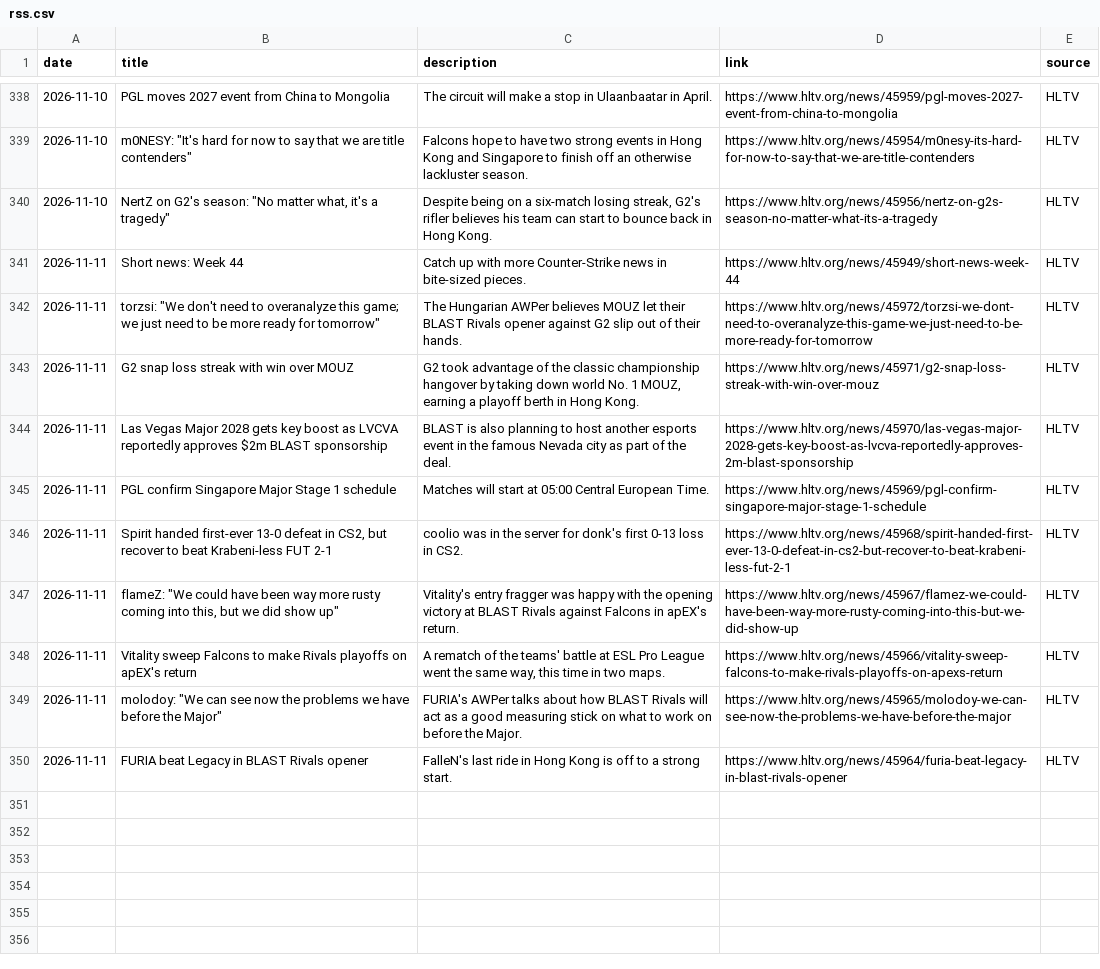
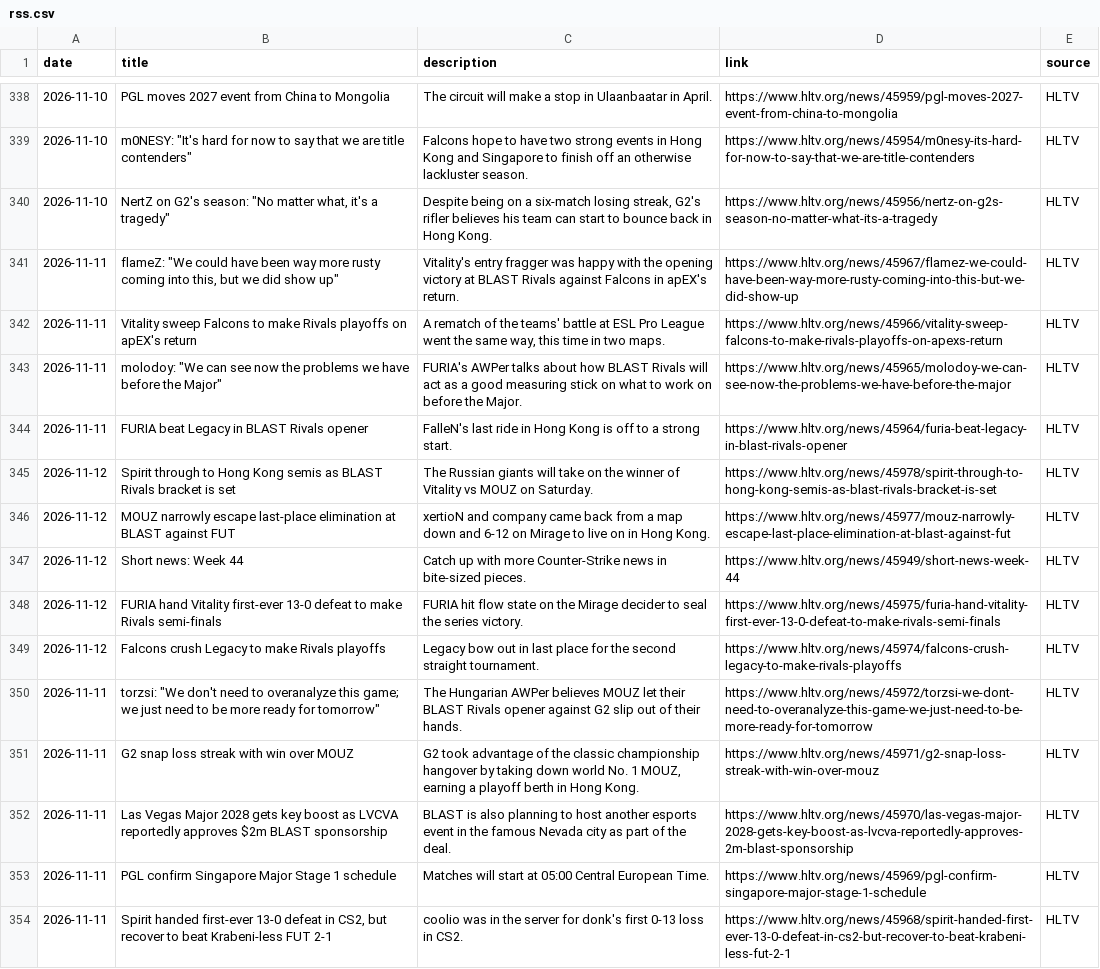
Before and after one commit to sb291099-create/Cs2-form, a CSV file: data/rss.csv, drawn as a sheet; only a part is shown, gaps mark what is left out.

```diff
--- a/data/rss.csv
+++ b/data/rss.csv
@@ -340,3 +340,11 @@ date,title,description,link,source
 2026-11-10,"NertZ on G2's season: ""No matter what, it's a tragedy""","Despite being on a six-match losing streak, G2's rifler believes his team can start to bounce back in Hong Kong.",https://www.hltv.org/news/45956/nertz-on-g2s-season-no-matter-what-its-a-tragedy,HLTV
-2026-11-11,Short news: Week 44,Catch up with more Counter-Strike news in bite-sized pieces.,https://www.hltv.org/news/45949/short-news-week-44,HLTV
+2026-11-11,"flameZ: ""We could have been way more rusty coming into this, but we did show up""",Vitality's entry fragger was happy with the opening victory at BLAST Rivals against Falcons in apEX's return.,https://www.hltv.org/news/45967/flamez-we-could-have-been-way-more-rusty-coming-into-this-but-we-did-show-up,HLTV
+2026-11-11,Vitality sweep Falcons to make Rivals playoffs on apEX's return,"A rematch of the teams' battle at ESL Pro League went the same way, this time in two maps.",https://www.hltv.org/news/45966/vitality-sweep-falcons-to-make-rivals-playoffs-on-apexs-return,HLTV
+2026-11-11,"molodoy: ""We can see now the problems we have before the Major""",FURIA's AWPer talks about how BLAST Rivals will act as a good measuring stick on what to work on before the Major.,https://www.hltv.org/news/45965/molodoy-we-can-see-now-the-problems-we-have-before-the-major,HLTV
+2026-11-11,FURIA beat Legacy in BLAST Rivals opener,FalleN's last ride in Hong Kong is off to a strong start.,https://www.hltv.org/news/45964/furia-beat-legacy-in-blast-rivals-opener,HLTV
+2026-11-12,Spirit through to Hong Kong semis as BLAST Rivals bracket is set,The Russian giants will take on the winner of Vitality vs MOUZ on Saturday.,https://www.hltv.org/news/45978/spirit-through-to-hong-kong-semis-as-blast-rivals-bracket-is-set,HLTV
+2026-11-12,MOUZ narrowly escape last-place elimination at BLAST against FUT,xertioN and company came back from a map down and 6-12 on Mirage to live on in Hong Kong.,https://www.hltv.org/news/45977/mouz-narrowly-escape-last-place-elimination-at-blast-against-fut,HLTV
+2026-11-12,Short news: Week 44,Catch up with more Counter-Strike news in bite-sized pieces.,https://www.hltv.org/news/45949/short-news-week-44,HLTV
+2026-11-12,FURIA hand Vitality first-ever 13-0 defeat to make Rivals semi-finals,FURIA hit flow state on the Mirage decider to seal the series victory.,https://www.hltv.org/news/45975/furia-hand-vitality-first-ever-13-0-defeat-to-make-rivals-semi-finals,HLTV
+2026-11-12,Falcons crush Legacy to make Rivals playoffs,Legacy bow out in last place for the second straight tournament.,https://www.hltv.org/news/45974/falcons-crush-legacy-to-make-rivals-playoffs,HLTV
 2026-11-11,"torzsi: ""We don't need to overanalyze this game; we just need to be more ready for tomorrow""",The Hungarian AWPer believes MOUZ let their BLAST Rivals opener against G2 slip out of their hands.,https://www.hltv.org/news/45972/torzsi-we-dont-need-to-overanalyze-this-game-we-just-need-to-be-more-ready-for-tomorrow,HLTV
@@ -346,5 +354 @@ date,title,description,link,source
 2026-11-11,"Spirit handed first-ever 13-0 defeat in CS2, but recover to beat Krabeni-less FUT 2-1",coolio was in the server for donk's first 0-13 loss in CS2.,https://www.hltv.org/news/45968/spirit-handed-first-ever-13-0-defeat-in-cs2-but-recover-to-beat-krabeni-less-fut-2-1,HLTV
-2026-11-11,"flameZ: ""We could have been way more rusty coming into this, but we did show up""",Vitality's entry fragger was happy with the opening victory at BLAST Rivals against Falcons in apEX's return.,https://www.hltv.org/news/45967/flamez-we-could-have-been-way-more-rusty-coming-into-this-but-we-did-show-up,HLTV
-2026-11-11,Vitality sweep Falcons to make Rivals playoffs on apEX's return,"A rematch of the teams' battle at ESL Pro League went the same way, this time in two maps.",https://www.hltv.org/news/45966/vitality-sweep-falcons-to-make-rivals-playoffs-on-apexs-return,HLTV
-2026-11-11,"molodoy: ""We can see now the problems we have before the Major""",FURIA's AWPer talks about how BLAST Rivals will act as a good measuring stick on what to work on before the Major.,https://www.hltv.org/news/45965/molodoy-we-can-see-now-the-problems-we-have-before-the-major,HLTV
-2026-11-11,FURIA beat Legacy in BLAST Rivals opener,FalleN's last ride in Hong Kong is off to a strong start.,https://www.hltv.org/news/45964/furia-beat-legacy-in-blast-rivals-opener,HLTV
```
Also changed, not shown: data/media.csv, data/news.csv, 3 other files.
